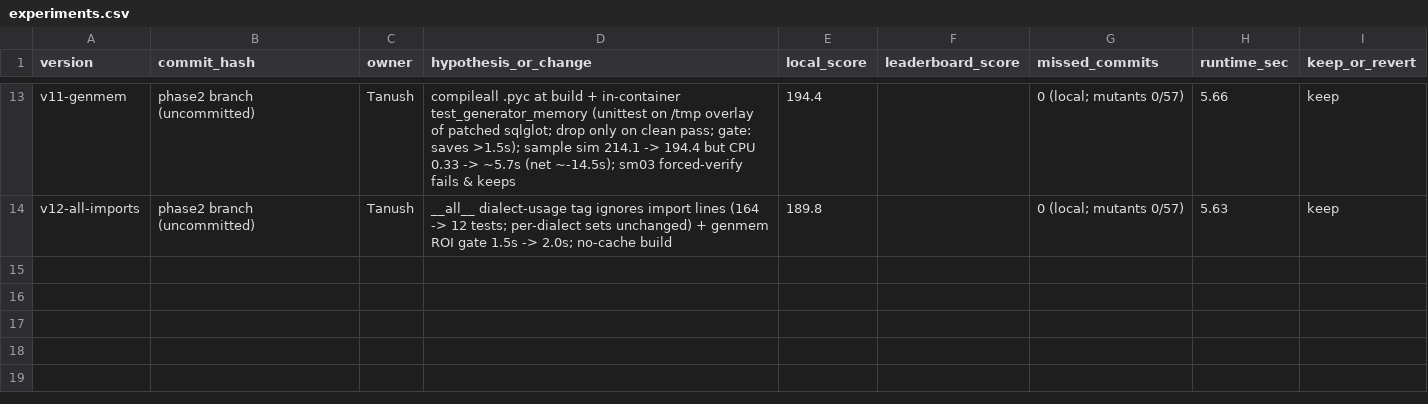
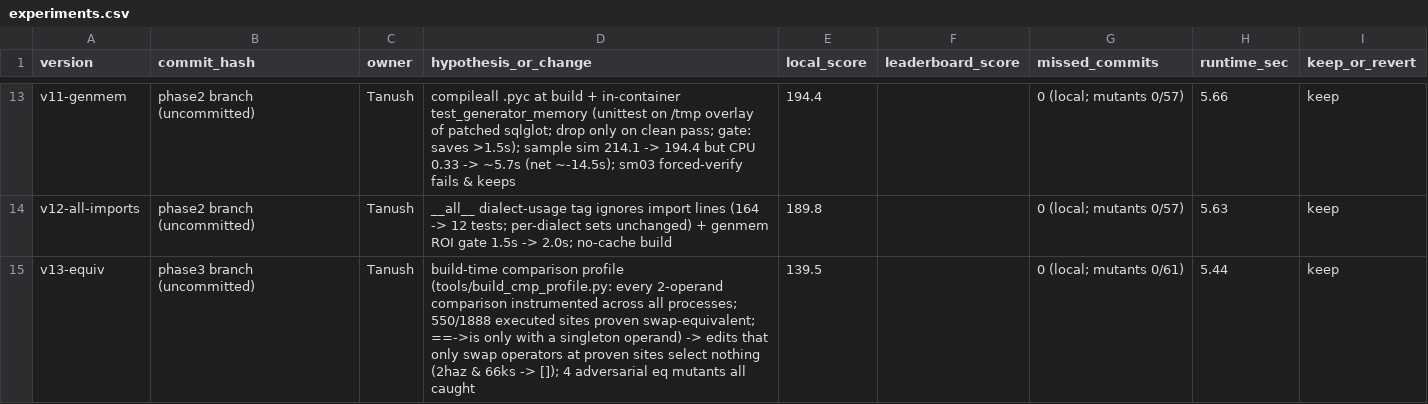
Before and after one commit to anurag11satpathy/buildathon-2026, a CSV file: experiments.csv, drawn as a sheet; only a part is shown, gaps mark what is left out.

```diff
--- a/experiments.csv
+++ b/experiments.csv
@@ -14 +14,2 @@ v11-genmem,phase2 branch (uncommitted),Tanush,compileall .pyc at build + in-cont
 v12-all-imports,phase2 branch (uncommitted),Tanush,"__all__" dialect-usage tag ignores import lines (164 -> 12 tests; per-dialect sets unchanged) + genmem ROI gate 1.5s -> 2.0s; no-cache build,189.8,,0 (local; mutants 0/57),5.63,keep
+v13-equiv,phase3 branch (uncommitted),Tanush,build-time comparison profile (tools/build_cmp_profile.py: every 2-operand comparison instrumented across all processes; 550/1888 executed sites proven swap-equivalent; ==->is only with a singleton operand) -> edits that only swap operators at proven sites select nothing (2haz & 66ks -> []); 4 adversarial eq mutants all caught,139.5,,0 (local; mutants 0/61),5.44,keep
```
Also changed, not shown: 5 other files.
